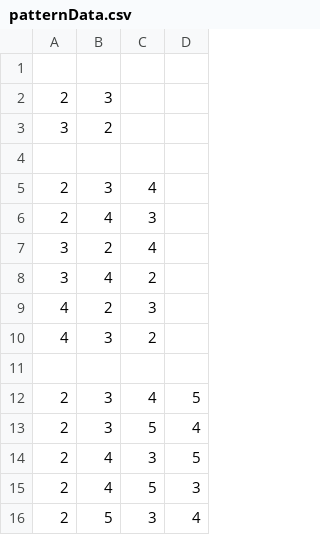
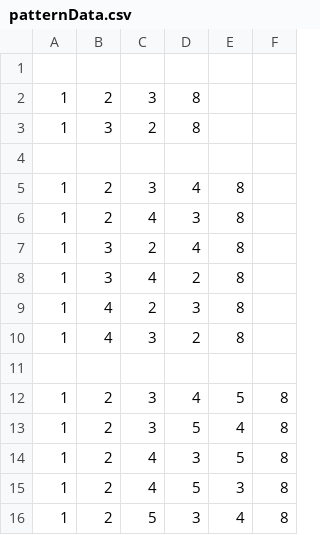
Before and after one commit to h-nishihata/Ether, a CSV file: Assets/Resources/patternData.csv, drawn as a sheet; only a part is shown; addresses are those after the commit; the diff names each change by its address in the sheet, - before the commit and + after, or states it on an @@ line.

```diff
--- a/Assets/Resources/patternData.csv
+++ b/Assets/Resources/patternData.csv
+column A, rows 2-16: 1 | 1 |  | 1 | 1 | 1 | 1 | 1 | 1 |  | 1 | 1 | 1 | 1 | 1
+column F, rows 12-16: all 8
-D2:D3: (empty)
+D2:D3: 8
-E5:E10: (empty)
+E5:E10: 8
```
Also changed, not shown: 11 other files.
